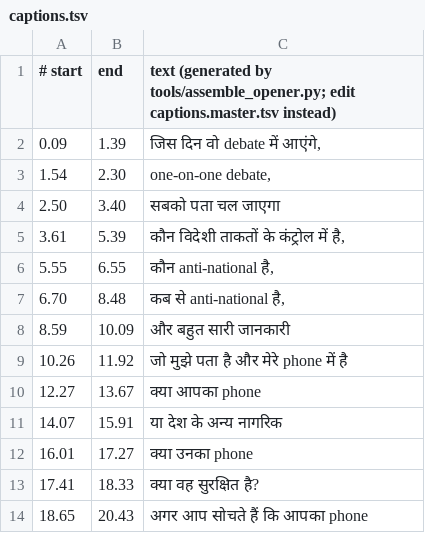
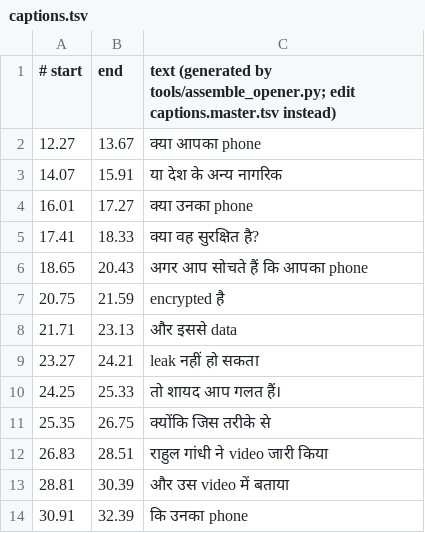
Before and after one commit to PoliticalArena/educational, a TSV file: reels/digital-privacy-surveillance/captions.tsv, drawn as a sheet; only a part is shown; the shorter side is filled out with more unchanged rows.

```diff
--- a/reels/digital-privacy-surveillance/captions.tsv
+++ b/reels/digital-privacy-surveillance/captions.tsv
@@ -1,10 +1,2 @@
 # start	end	text   (generated by tools/assemble_opener.py; edit captions.master.tsv instead)
-0.09	1.39	जिस दिन वो debate में आएंगे,
-1.54	2.30	one-on-one debate,
-2.50	3.40	सबको पता चल जाएगा
-3.61	5.39	कौन विदेशी ताकतों के कंट्रोल में है,
-5.55	6.55	कौन anti-national है,
-6.70	8.48	कब से anti-national है,
-8.59	10.09	और बहुत सारी जानकारी
-10.26	11.92	जो मुझे पता है और मेरे phone में है
 12.27	13.67	क्या आपका phone
```
Also changed, not shown: 6 other files.
